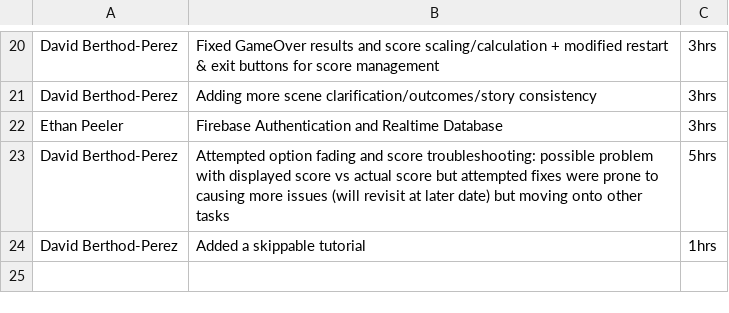
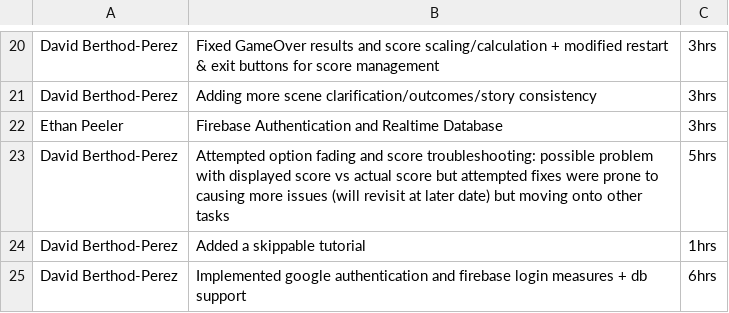
Before and after one commit to DavidBPerez/NoCap-Project, a CSV file: team_docs/worklog.csv, drawn as a sheet; only a part is shown, gaps mark what is left out; the diff names each change by its address in the sheet, - before the commit and + after, or states it on an @@ line.

```diff
--- a/team_docs/worklog.csv
+++ b/team_docs/worklog.csv
+row 25: David Berthod-Perez | Implemented google authentication and firebase login measures + db support | 6hrs
```
Also changed, not shown: 1 other file.
